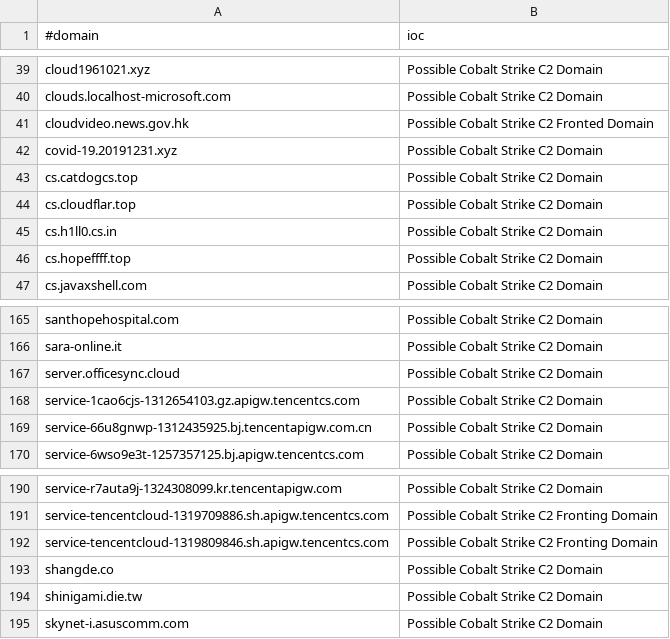
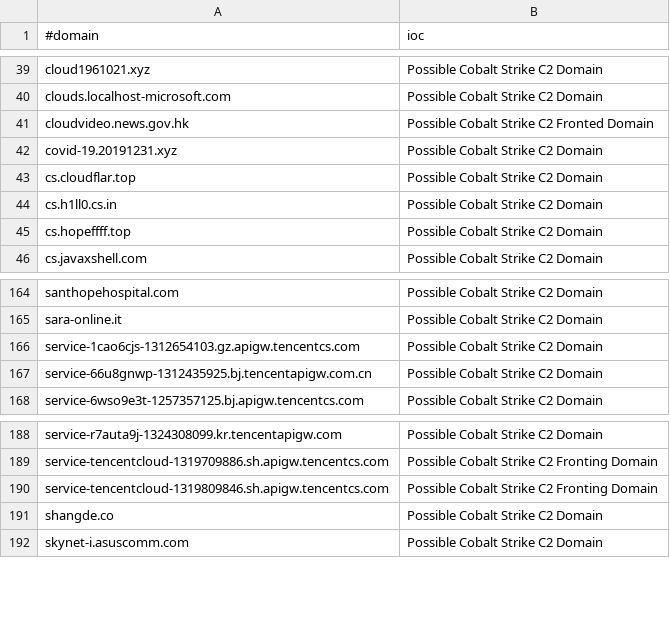
Before and after one commit to VictorCuralea/public-threat-intel-feeds, a CSV file: rawdata/c2intelfeeds/domainC2s-30day-filter-abused.csv, drawn as a sheet; only a part is shown, gaps mark what is left out; the diff names each change by its address in the sheet, - before the commit and + after, or states it on an @@ line.

```diff
--- a/rawdata/c2intelfeeds/domainC2s-30day-filter-abused.csv
+++ b/rawdata/c2intelfeeds/domainC2s-30day-filter-abused.csv
-row 43: cs.catdogcs.top | Possible Cobalt Strike C2 Domain
-row 167: server.officesync.cloud | Possible Cobalt Strike C2 Domain
-row 194: shinigami.die.tw | Possible Cobalt Strike C2 Domain
```
Also changed, not shown: rawdata/c2intelfeeds/IPC2s-30day.csv, rawdata/c2intelfeeds/IPC2s.csv, 25 other files.
